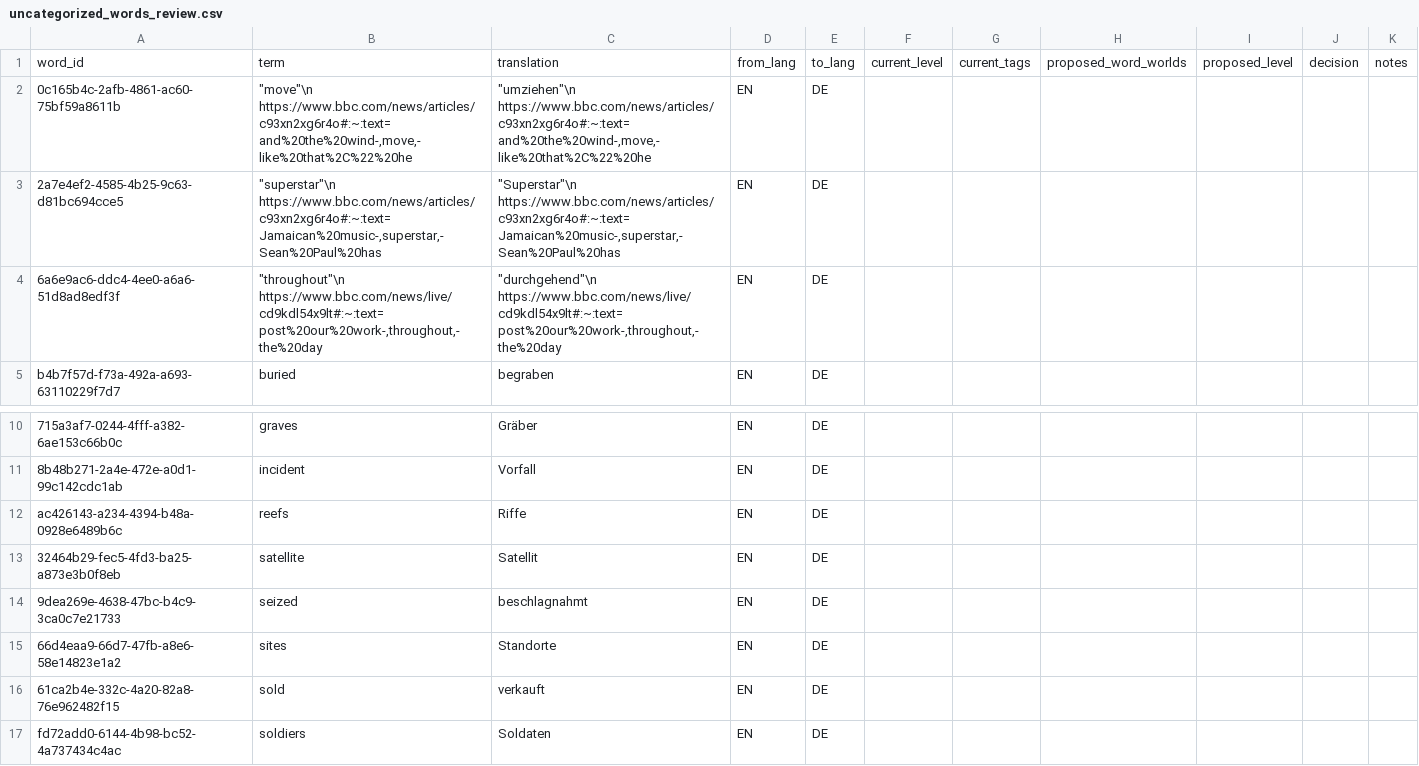
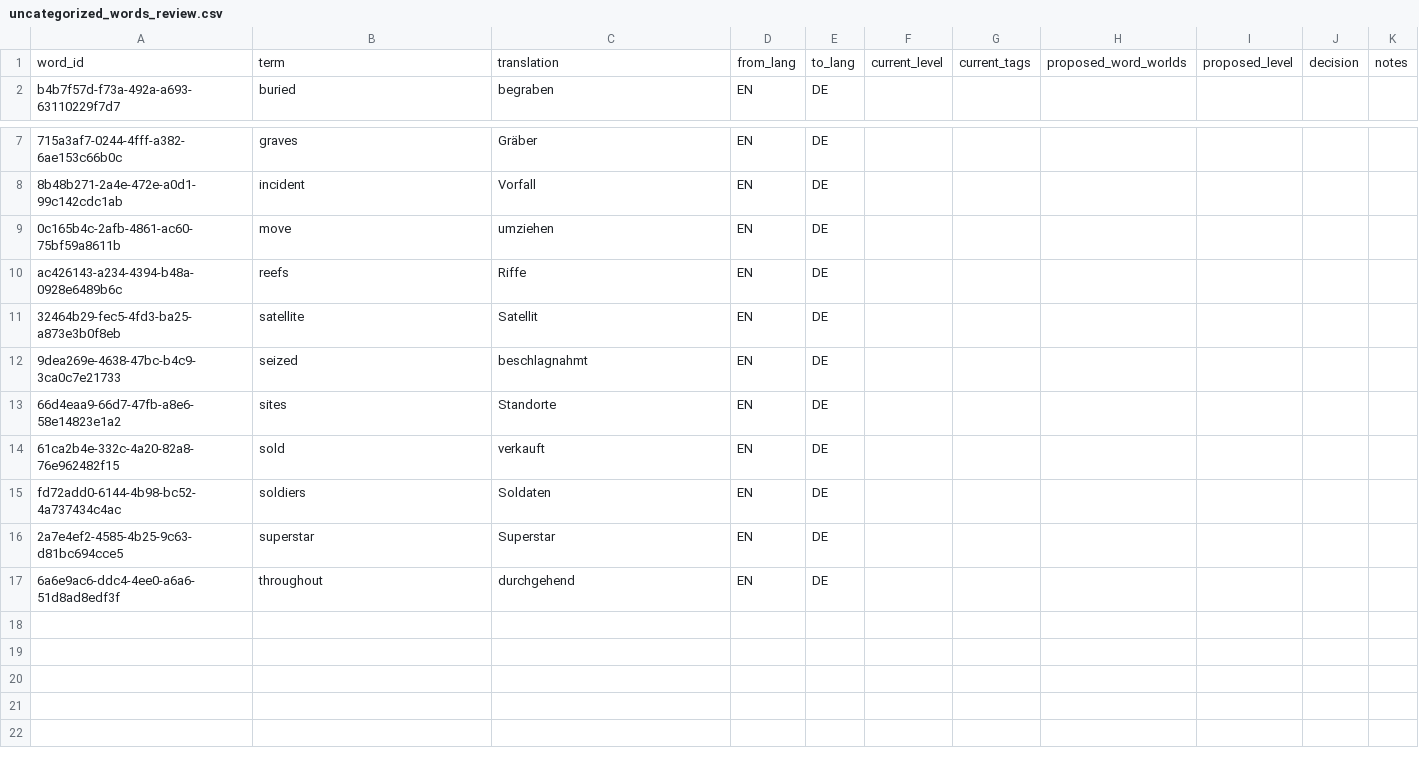
Before and after one commit to warda777/talvori, a CSV file: docs/word-review/uncategorized_words_review.csv, drawn as a sheet; only a part is shown, gaps mark what is left out; removed rows and columns are numbered as before the commit, all else as after; the diff names each change by its address in the sheet, - before the commit and + after, or states it on an @@ line.

```diff
--- a/docs/word-review/uncategorized_words_review.csv
+++ b/docs/word-review/uncategorized_words_review.csv
-row 2: 0c165b4c-2afb-4861-ac60-75bf59a8611b | "move"\n https://www.bbc.com/news/articles/c93xn2xg6r4o#:~:text=and%20the%20wind-,move,-like%20that%2C%22%20he | "umziehen"\n https://www.bbc.com/news/articles/c93xn2xg6r4o#:~:text=and%20the%20wind-,move,-like%20that%2C%22%20he | EN | DE
-row 3: 2a7e4ef2-4585-4b25-9c63-d81bc694cce5 | "superstar"\n https://www.bbc.com/news/articles/c93xn2xg6r4o#:~:text=Jamaican%20music-,superstar,-Sean%20Paul%20has | "Superstar"\n https://www.bbc.com/news/articles/c93xn2xg6r4o#:~:text=Jamaican%20music-,superstar,-Sean%20Paul%20has | EN | DE
-row 4: 6a6e9ac6-ddc4-4ee0-a6a6-51d8ad8edf3f | "throughout"\n https://www.bbc.com/news/live/cd9kdl54x9lt#:~:text=post%20our%20work-,throughout,-the%20day | "durchgehend"\n https://www.bbc.com/news/live/cd9kdl54x9lt#:~:text=post%20our%20work-,throughout,-the%20day | EN | DE
+row 9: 0c165b4c-2afb-4861-ac60-75bf59a8611b | move | umziehen | EN | DE
+row 16: 2a7e4ef2-4585-4b25-9c63-d81bc694cce5 | superstar | Superstar | EN | DE
+row 17: 6a6e9ac6-ddc4-4ee0-a6a6-51d8ad8edf3f | throughout | durchgehend | EN | DE
```
Also changed, not shown: docs/word-review/duplicate_candidates_review.csv, docs/word-review/language_code_normalization_review.csv, 7 other files.
